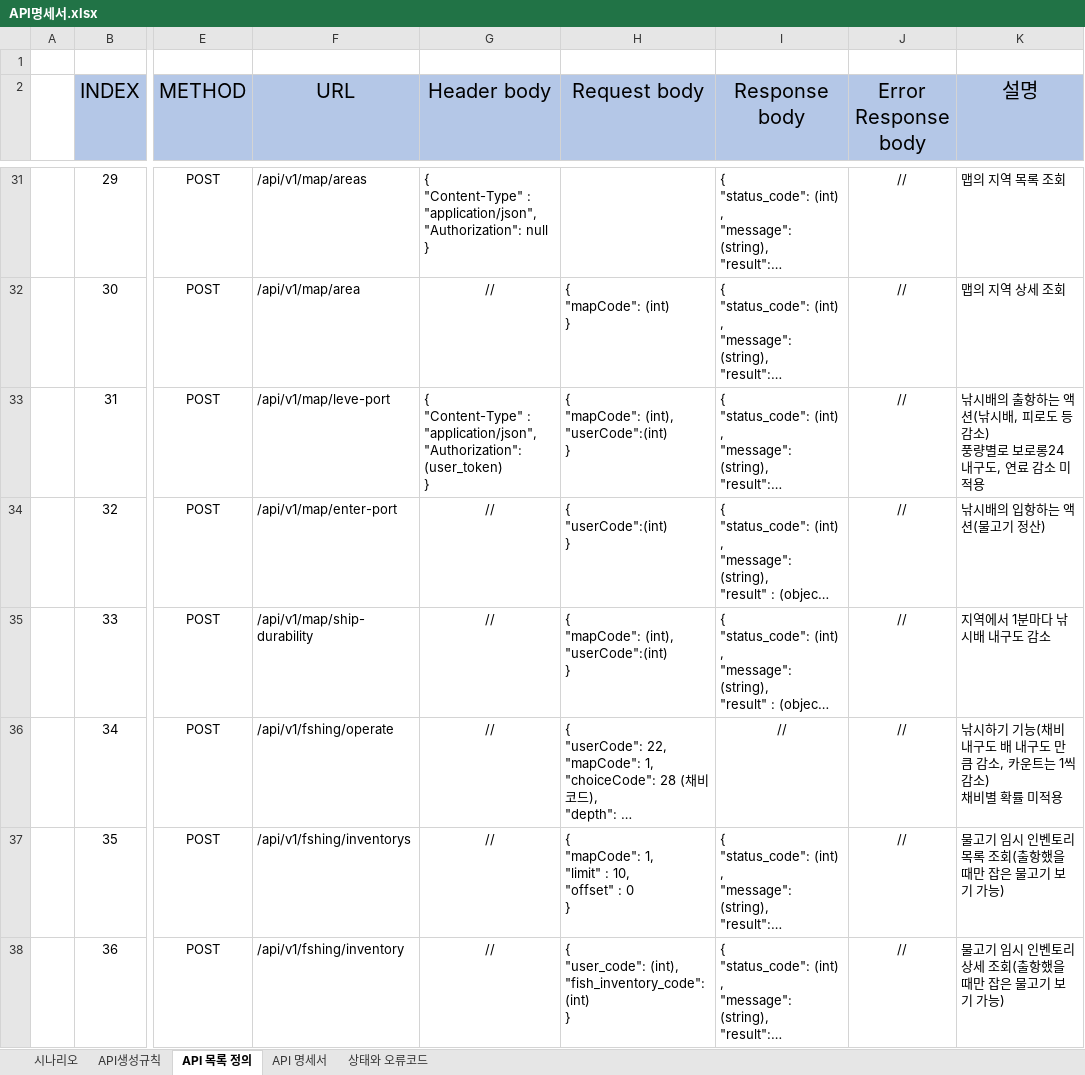
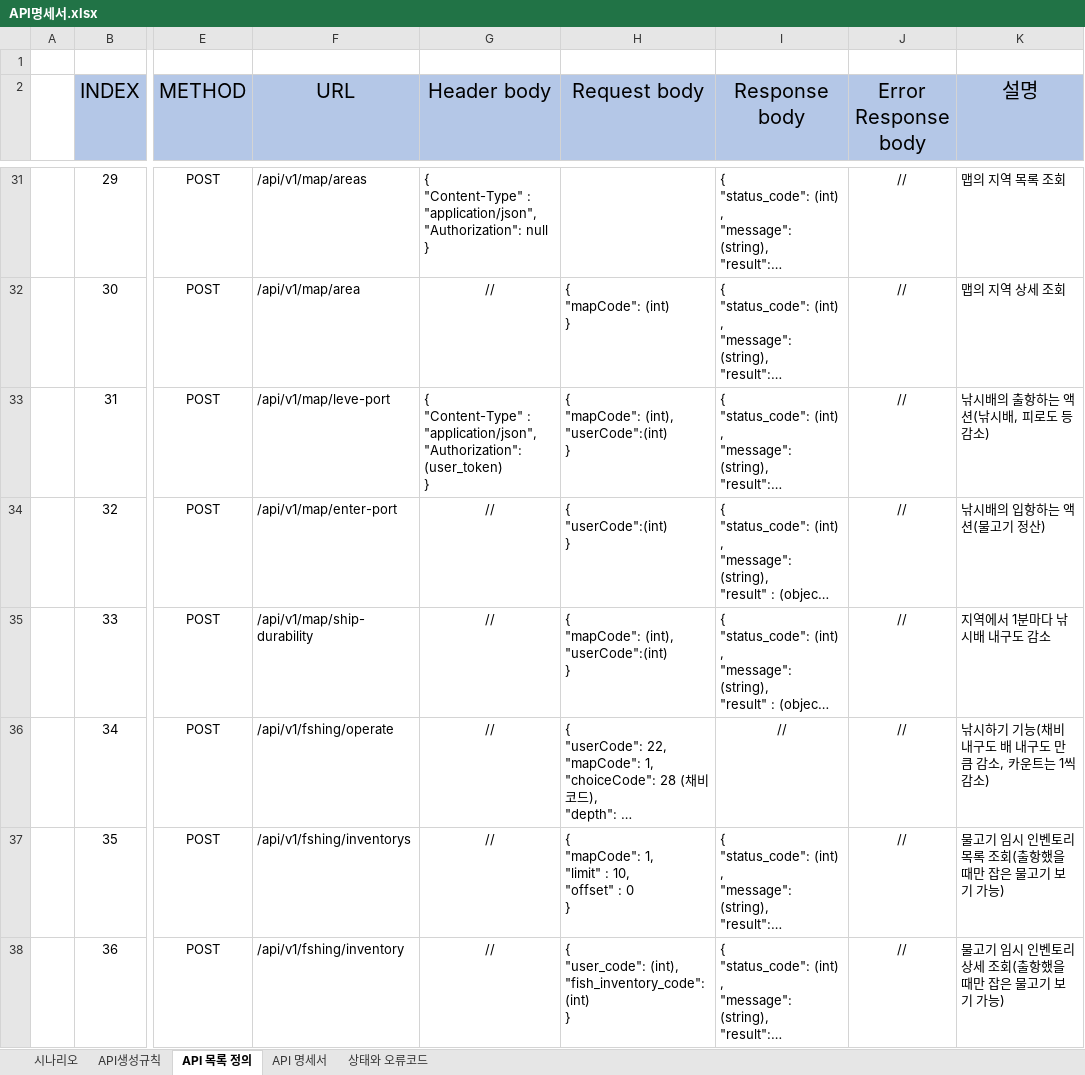
Before and after one commit to pgh97/game-project, an Excel workbook: docs/APIDocs/API명세서.xlsx, sheet API 목록 정의, drawn as a sheet; only a part is shown, gaps mark what is left out; long unchanged cells end in …; values as stored, in another font and other column widths than the file's, no borders; ↵ is a line break in a cell; the diff names each change by its address in the sheet, - before the commit and + after, or states it on an @@ line.

```diff
--- a/docs/APIDocs/API명세서.xlsx (sheet API 목록 정의)
+++ b/docs/APIDocs/API명세서.xlsx (sheet API 목록 정의)
-K33 (설명): 낚시배의 출항하는 액션(낚시배, 피로도 등 감소) ↵ 풍량별로 보로롱24 내구도, 연료 감소 미적용
+K33 (설명): 낚시배의 출항하는 액션(낚시배, 피로도 등 감소)
-K36 (설명): 낚시하기 기능(채비 내구도 배 내구도 만큼 감소, 카운트는 1씩 감소) ↵ 채비별 확률 미적용
+K36 (설명): 낚시하기 기능(채비 내구도 배 내구도 만큼 감소, 카운트는 1씩 감소)
```
Also changed, not shown: sheet 상태와 오류코드, 3 other files.
